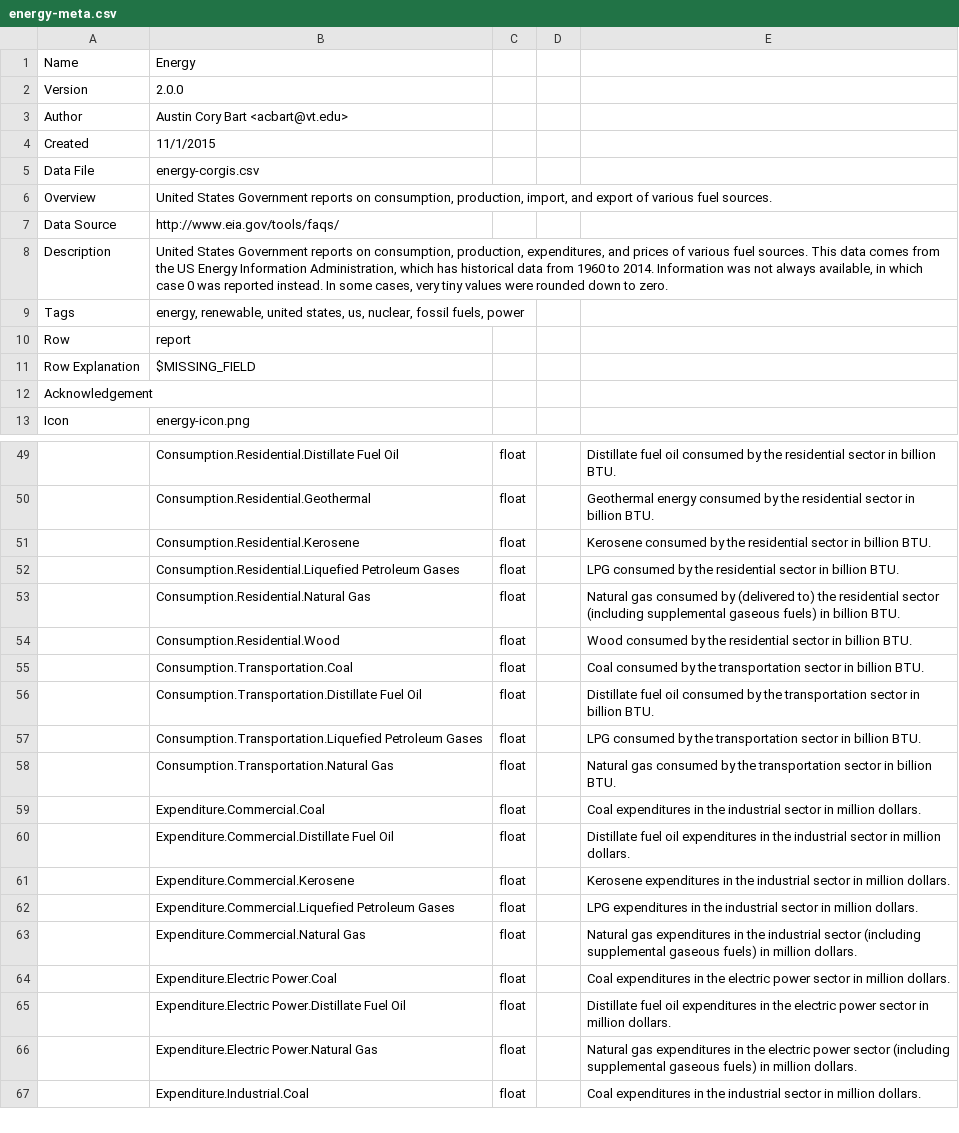
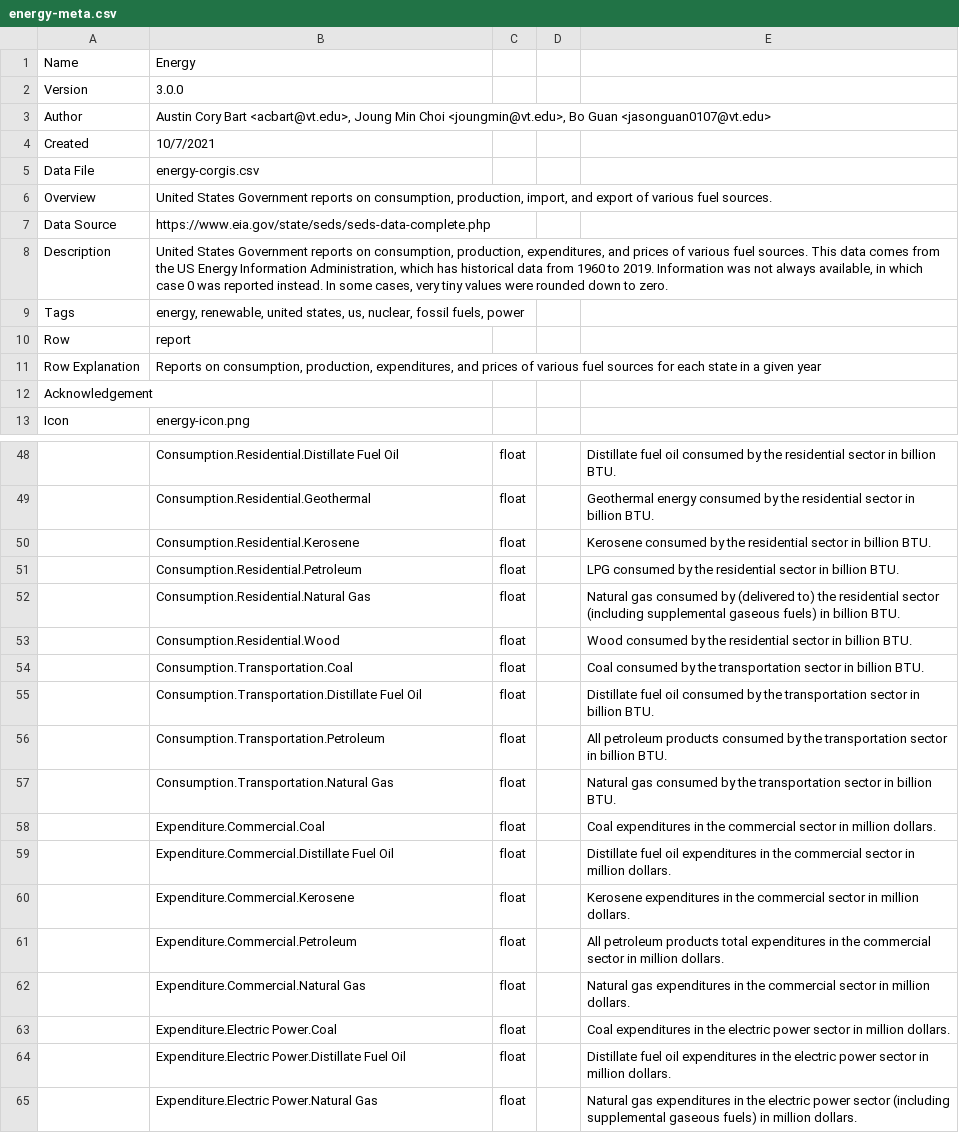
Before and after one commit to corgis-edu/corgis, a CSV file: source/energy/energy-meta.csv, drawn as a sheet; only a part is shown, gaps mark what is left out; the shorter side is filled out with more unchanged rows; addresses are those after the commit; the diff covers the shown part only; the diff names each change by its address in the sheet, - before the commit and + after, or states it on an @@ line.

Commit message:
Update energy dataset

```diff
--- a/source/energy/energy-meta.csv
+++ b/source/energy/energy-meta.csv
-B2: 2.0.0
+B2: 3.0.0
-B3: …Cory Bart <acbart@vt.edu>
+B3: …Cory Bart <acbart@vt.edu>, Joung Min Choi <joungmin@vt.edu>, Bo Guan <jasonguan0107@vt.edu>
-B4: 11/1/2015
+B4: 10/7/2021
-B7: http://www.eia.gov/tools/faqs/
+B7: https://www.eia.gov/state/seds/seds-data-complete.php
-B8: …1960 to 2014. Information was…
+B8: …1960 to 2019. Information was…
-B11: $MISSING_FIELD
+B11: Reports on consumption, production, expenditures, and prices of various fuel sources for each state in a given year
-B51: Consumption.Residential.Liquefied Petroleum Gases
+B51: Consumption.Residential.Petroleum
-B56: Consumption.Transportation.Liquefied Petroleum Gases
+B56: Consumption.Transportation.Petroleum
-E56: LPG consumed by…
+E56: All petroleum products consumed by…
-E58: …in the industrial sector in…
+E58: …in the commercial sector in…
-E59: …in the industrial sector in…
+E59: …in the commercial sector in…
-E60: …in the industrial sector in…
+E60: …in the commercial sector in…
-B61: Expenditure.Commercial.Liquefied Petroleum Gases
+B61: Expenditure.Commercial.Petroleum
-E61: LPG expenditures in the industrial sector in…
+E61: All petroleum products total expenditures in the commercial sector in…
-E62: …in the industrial sector (including supplemental gaseous fuels) in million…
+E62: …in the commercial sector in million…
```
Also changed, not shown: 1 removed row and 17 edited cells elsewhere in this file, 6 other files.
